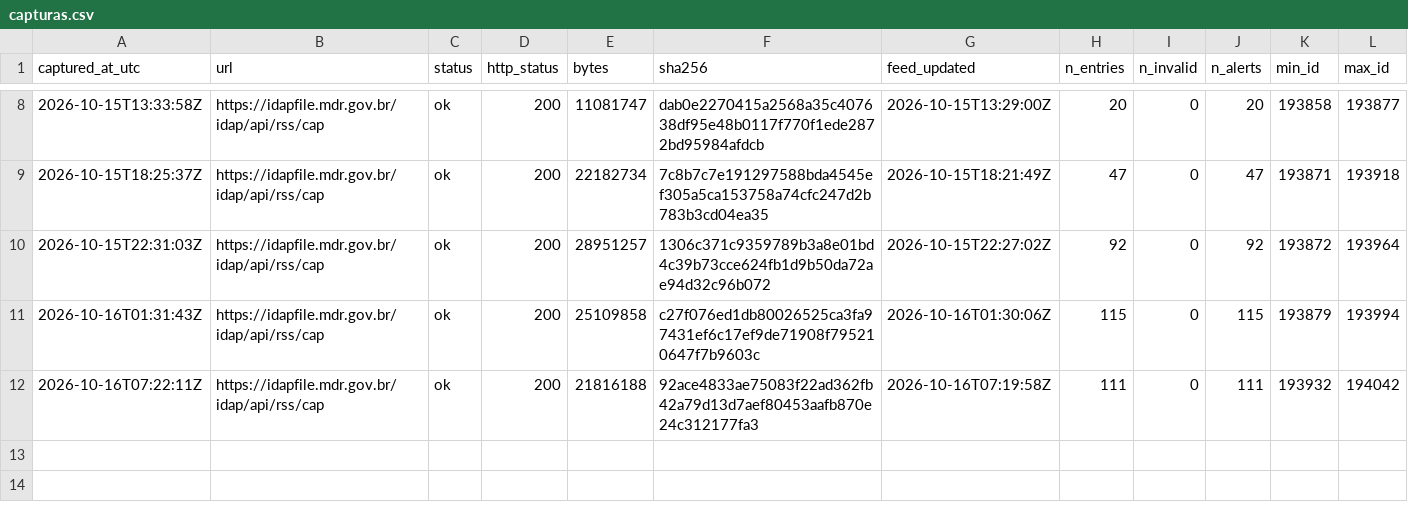
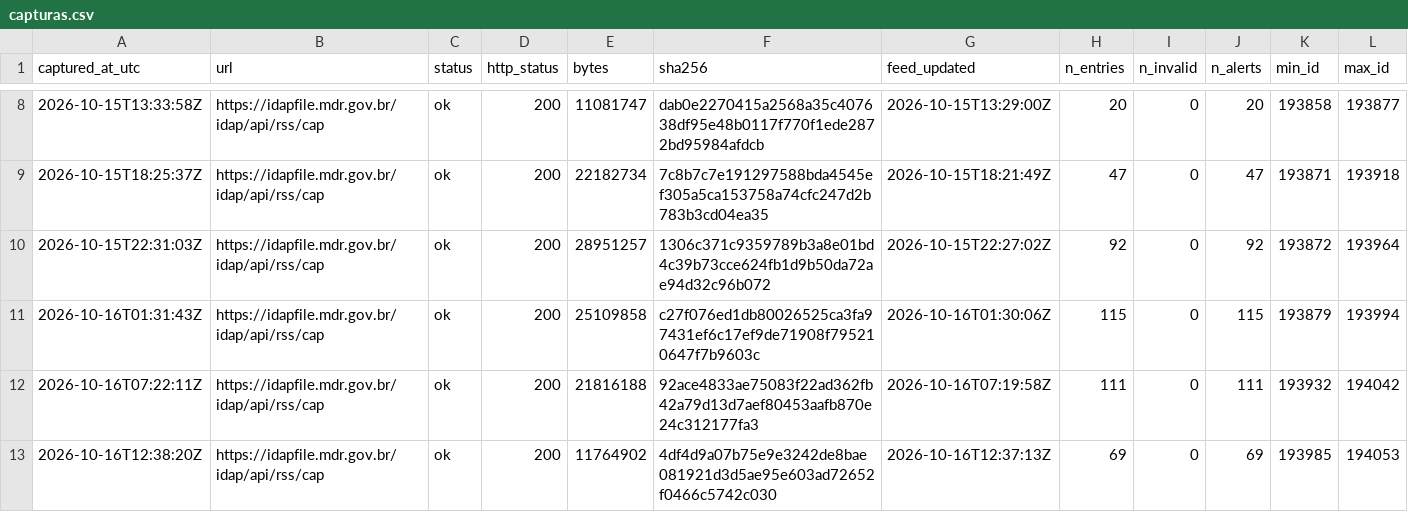
Before and after one commit to alvarocoutinho/crisis-dashboard, a CSV file: data/idap/capturas.csv, drawn as a sheet; only a part is shown, gaps mark what is left out; rows hold the shown columns only; the diff names each change by its address in the sheet, - before the commit and + after, or states it on an @@ line.

```diff
--- a/data/idap/capturas.csv
+++ b/data/idap/capturas.csv
+row 13: 2026-10-16T12:38:20Z | https://idapfile.mdr.gov.br/idap/api/rss/cap | ok | 200 | 11764902 | 4df4d9a07b75e9e3242de8bae081921d3d5ae95e603ad72652f0466c5742c030 | 2026-10-16T12:37:13Z | 69 | 0 | 69 | 193985 | 194053
```
Also changed, not shown: 3 other files.
